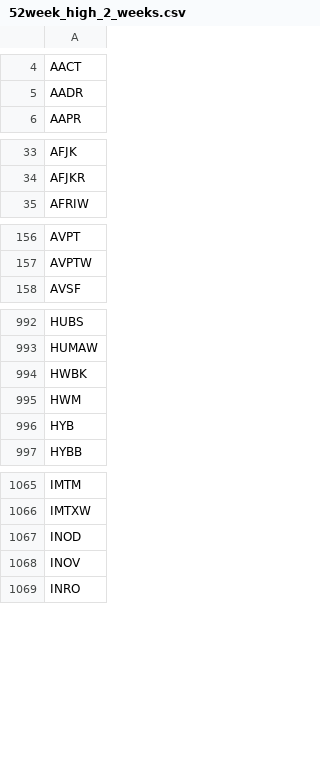
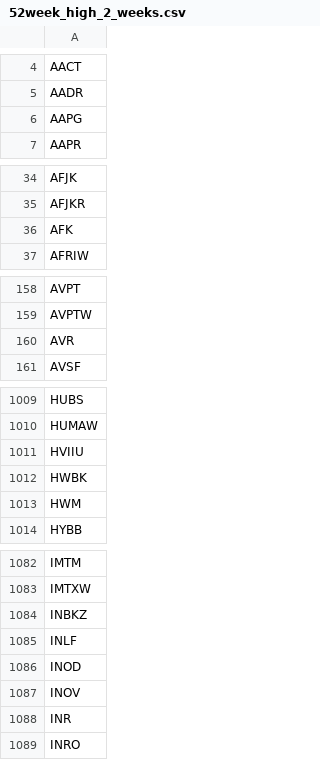
Before and after one commit to Mihaii2/Trader_Companion, a CSV file: flask_microservice_stocks_filterer/stocks_filtering_application/market_sentiment_screens/results/52week_high_2_weeks.csv, drawn as a sheet; only a part is shown, gaps mark what is left out; the diff covers the shown part only.

```diff
--- a/flask_microservice_stocks_filterer/stocks_filtering_application/market_sentiment_screens/results/52week_high_2_weeks.csv
+++ b/flask_microservice_stocks_filterer/stocks_filtering_application/market_sentiment_screens/results/52week_high_2_weeks.csv
@@ -5,2 +5,3 @@ AACT
 AADR
+AAPG
 AAPR
@@ -34,2 +35,3 @@ AFJK
 AFJKR
+AFK
 AFRIW
@@ -157,2 +159,3 @@ AVPT
 AVPTW
+AVR
 AVSF
@@ -993,5 +1010,5 @@ HUBS
 HUMAW
+HVIIU
 HWBK
 HWM
-HYB
 HYBB
@@ -1066,4 +1083,7 @@ IMTM
 IMTXW
+INBKZ
+INLF
 INOD
 INOV
+INR
 INRO
```
Also changed, not shown: 34 added rows and 2 removed rows elsewhere in this file, flask_microservice_stocks_filterer/stocks_filtering_application/market_sentiment_screens/results/rsi_over_70.csv, flask_microservice_stocks_filterer/stocks_filtering_application/obligatory_screens/results/close_to_52week_high.csv, 24 other files.
